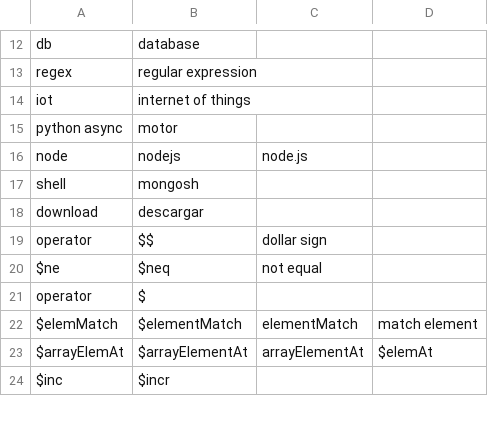
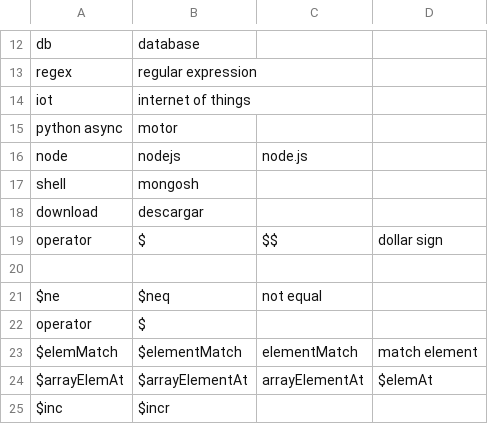
Before and after one commit to mongodb/docs-search-transport, a CSV file: resources/synonyms.csv, drawn as a sheet; only a part is shown, gaps mark what is left out.

Commit message:
Update resources/synonyms.csv
consolidate duplicates

Co-authored-by: Seung Park <seungpark@users.noreply.github.com>

```diff
--- a/resources/synonyms.csv
+++ b/resources/synonyms.csv
@@ -18,3 +18,4 @@ shell,mongosh,
 download,descargar,
-operator,$$,dollar sign,
+operator,$,$$,dollar sign,
+
 $ne,$neq,not equal,
```
